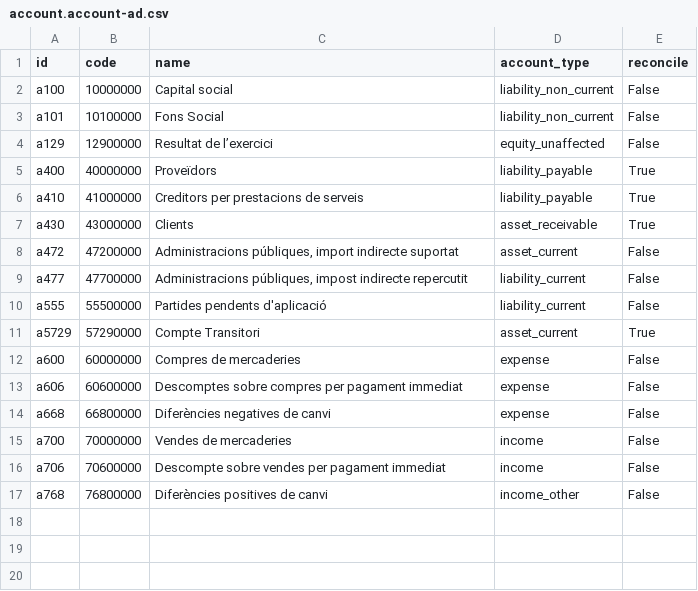
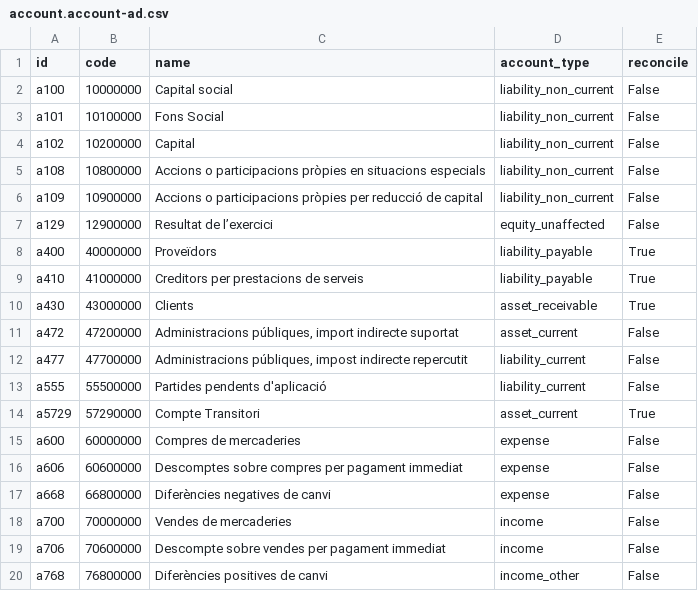
Before and after one commit to dalsina/l10n_ad, a CSV file: l10n_ad/data/template/account.account-ad.csv, drawn as a sheet; the diff names each change by its address in the sheet, - before the commit and + after, or states it on an @@ line.

```diff
--- a/l10n_ad/data/template/account.account-ad.csv
+++ b/l10n_ad/data/template/account.account-ad.csv
+row 4: a102 | 10200000 | Capital | liability_non_current | False
+row 5: a108 | 10800000 | Accions o participacions pròpies en situacions especials | liability_non_current | False
+row 6: a109 | 10900000 | Accions o participacions pròpies per reducció de capital | liability_non_current | False
```
Also changed, not shown: l10n_ad/data/template/account.tax-ad.csv, l10n_ad/data/template/account.tax.group-ad.csv, 1 other file.
